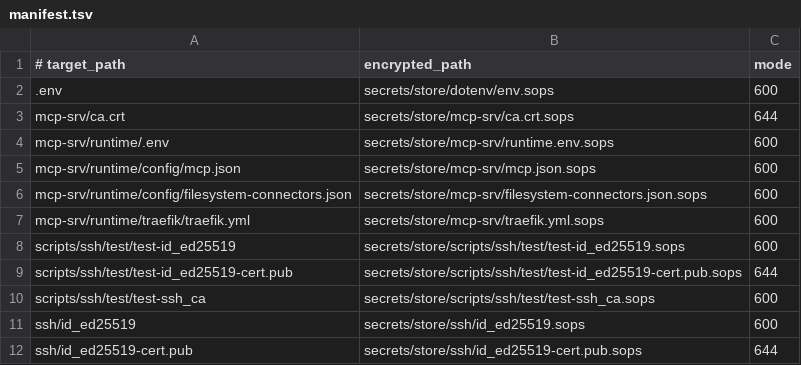
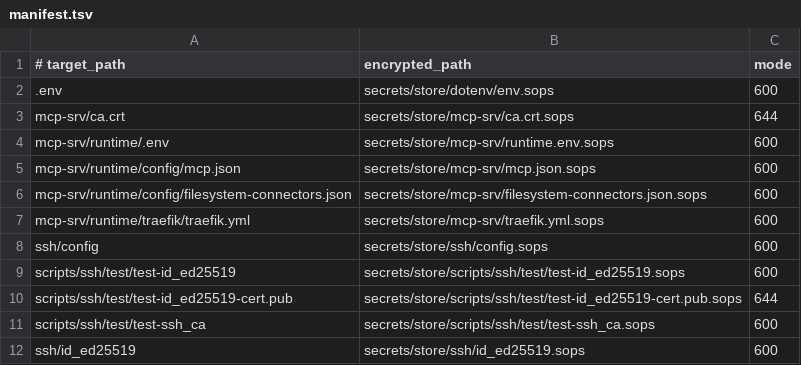
Before and after one commit to stauntonjr/dotfiles, a TSV file: secrets/manifest.tsv, drawn as a sheet; only a part is shown; the shorter side is filled out with more unchanged rows; the diff names each change by its address in the sheet, - before the commit and + after, or states it on an @@ line.

Commit message:
security: encrypt SSH config

```diff
--- a/secrets/manifest.tsv
+++ b/secrets/manifest.tsv
+row 8: ssh/config | secrets/store/ssh/config.sops | 600
```
Also changed, not shown: 3 other files.
